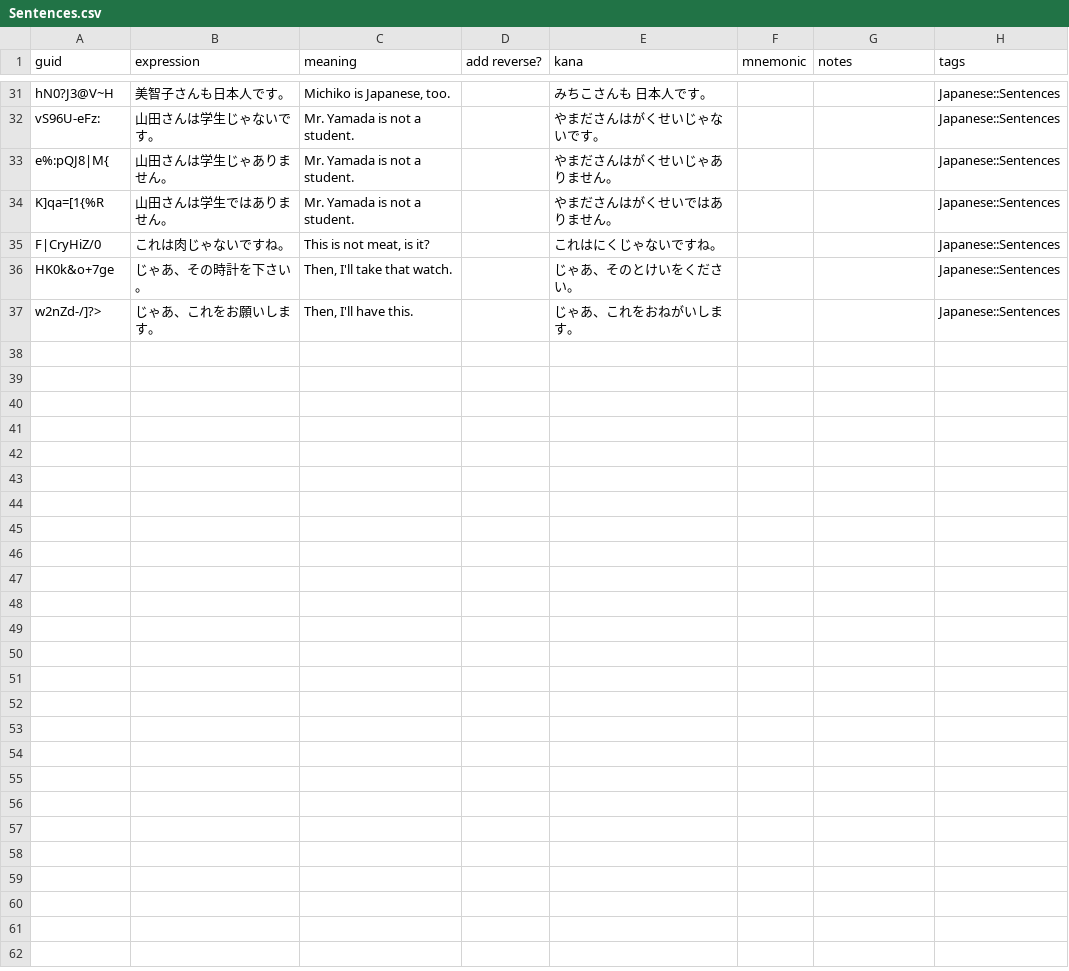
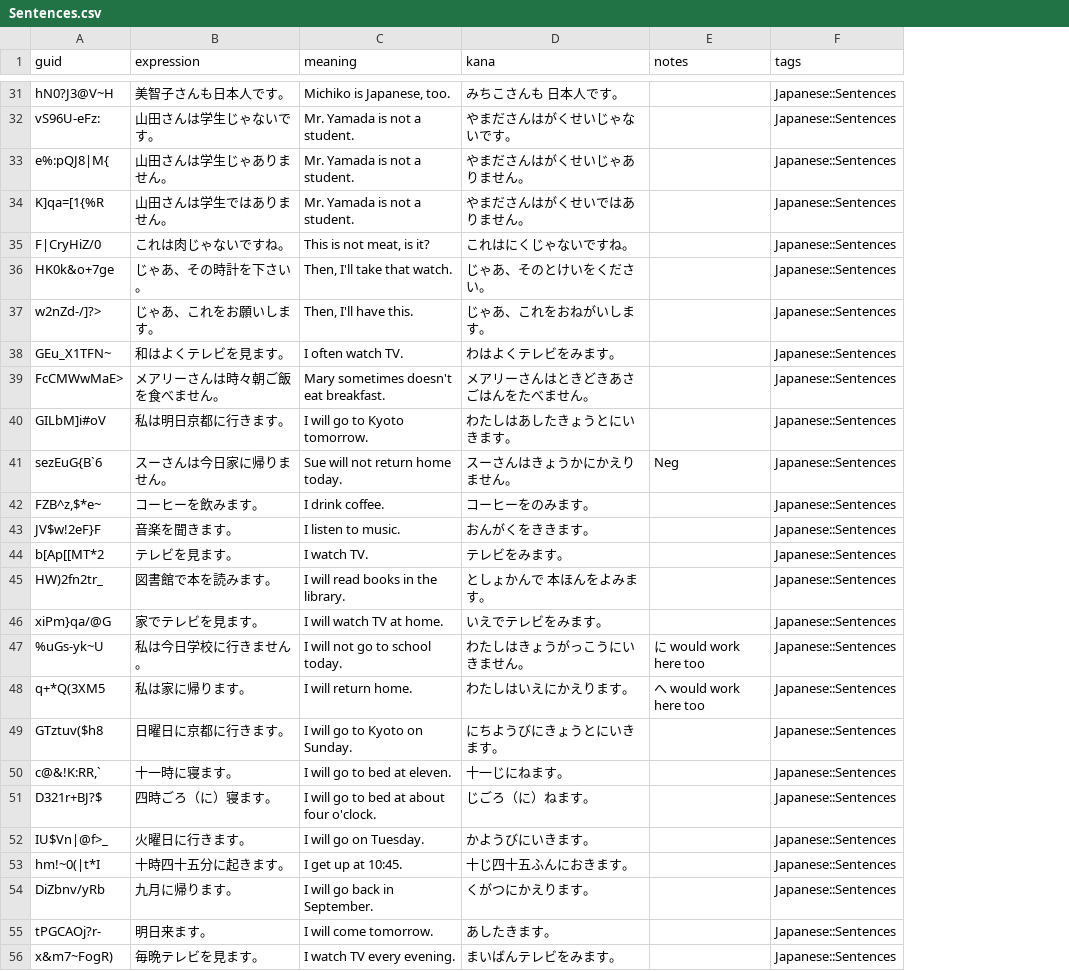
Before and after one commit to justin/anki-templates, a CSV file: src/data/Sentences.csv, drawn as a sheet; only a part is shown, gaps mark what is left out; removed rows and columns are numbered as before the commit, all else as after; the diff covers the shown part only; the diff names each change by its address in the sheet, - before the commit and + after, or states it on an @@ line.

Commit message:
Add chapter 3 practice sentences

```diff
--- a/src/data/Sentences.csv
+++ b/src/data/Sentences.csv
-column D (add reverse?), empty
-column F (mnemonic), empty
+row 38: GEu_X1TFN~ | 和はよくテレビを見ます。 | I often watch TV. | わはよくテレビをみます。 |  | Japanese::Sentences
+row 39: FcCMWwMaE> | メアリーさんは時々朝ご飯を食べません。 | Mary sometimes doesn't eat breakfast. | メアリーさんはときどきあさごはんをたべません。 |  | Japanese::Sentences
+row 40: GILbM]i#oV | 私は明日京都に行きます。 | I will go to Kyoto tomorrow. | わたしはあしたきょうとにいきます。 |  | Japanese::Sentences
+row 41: sezEuG{B`6 | スーさんは今日家に帰りません。 | Sue will not return home today. | スーさんはきょうかにかえりません。 | Neg | Japanese::Sentences
+row 42: FZB^z,$*e~ | コーヒーを飲みます。 | I drink coffee. | コーヒーをのみます。 |  | Japanese::Sentences
+row 43: JV$w!2eF}F | 音楽を聞きます。 | I listen to music. | おんがくをききます。 |  | Japanese::Sentences
+row 44: b[Ap[[MT*2 | テレビを見ます。 | I watch TV. | テレビをみます。 |  | Japanese::Sentences
+row 45: HW)2fn2tr_ | 図書館で本を読みます。 | I will read books in the library. | としょかんで 本ほんをよみます。 |  | Japanese::Sentences
+row 46: xiPm}qa/@G | 家でテレビを見ます。 | I will watch TV at home. | いえでテレビをみます。 |  | Japanese::Sentences
+row 47: %uGs-yk~U | 私は今日学校に行きません。 | I will not go to school today. | わたしはきょうがっこうにいきません。 | に would work here too | Japanese::Sentences
+row 48: q+*Q(3XM5 | 私は家に帰ります。 | I will return home. | わたしはいえにかえります。 | へ would work here too | Japanese::Sentences
+row 49: GTztuv($h8 | 日曜日に京都に行きます。 | I will go to Kyoto on Sunday. | にちようびにきょうとにいきます。 |  | Japanese::Sentences
+row 50: c@&!K:RR,` | 十一時に寝ます。 | I will go to bed at eleven. | 十一じにねます。 |  | Japanese::Sentences
+row 51: D321r+BJ?$ | 四時ごろ（に）寝ます。 | I will go to bed at about four o'clock. | じごろ（に）ねます。 |  | Japanese::Sentences
+row 52: IU$Vn|@f>_ | 火曜日に行きます。 | I will go on Tuesday. | かようびにいきます。 |  | Japanese::Sentences
+row 53: hm!~0(|t*I | 十時四十五分に起きます。 | I get up at 10:45. | 十じ四十五ふんにおきます。 |  | Japanese::Sentences
+row 54: DiZbnv/yRb | 九月に帰ります。 | I will go back in September. | くがつにかえります。 |  | Japanese::Sentences
+row 55: tPGCAOj?r- | 明日来ます。 | I will come tomorrow. | あしたきます。 |  | Japanese::Sentences
+row 56: x&m7~FogR) | 毎晩テレビを見ます。 | I watch TV every evening. | まいばんテレビをみます。 |  | Japanese::Sentences
```
Also changed, not shown: 15 added rows elsewhere in this file.
